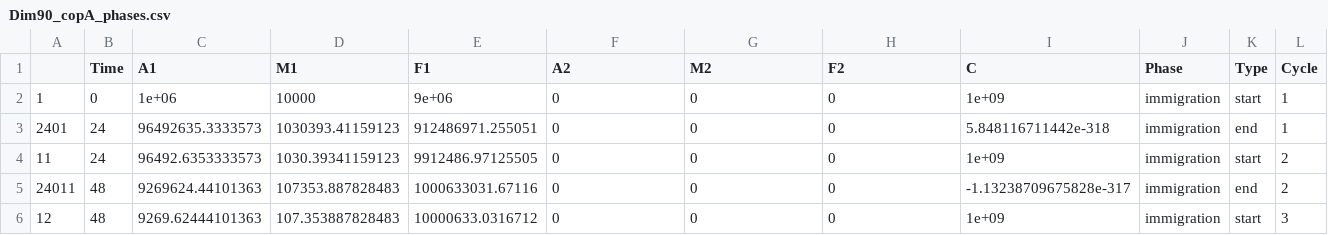
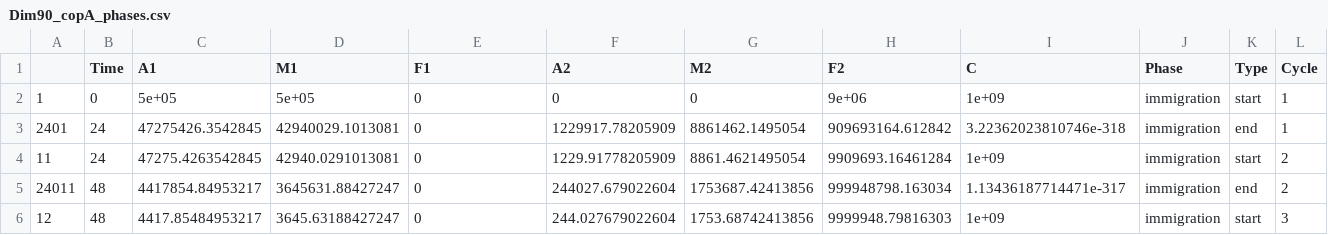
Before and after one commit to es-duan/PETRI, a CSV file: results/case_study_sims/Dim90_copA/Dim90_copA_phases.csv, drawn as a sheet; only a part is shown; the diff covers the shown part only.

```diff
--- a/results/case_study_sims/Dim90_copA/Dim90_copA_phases.csv
+++ b/results/case_study_sims/Dim90_copA/Dim90_copA_phases.csv
@@ -1,6 +1,6 @@
 "","Time","A1","M1","F1","A2","M2","F2","C","Phase","Type","Cycle"
-"1",0,1e+06,10000,9e+06,0,0,0,1e+09,"immigration","start",1
-"2401",24,96492635.3333573,1030393.41159123,912486971.255051,0,0,0,5.848116711442e-318,"immigration","end",1
-"11",24,96492.6353333573,1030.39341159123,9912486.97125505,0,0,0,1e+09,"immigration","start",2
-"24011",48,9269624.44101363,107353.887828483,1000633031.67116,0,0,0,-1.13238709675828e-317,"immigration","end",2
-"12",48,9269.62444101363,107.353887828483,10000633.0316712,0,0,0,1e+09,"immigration","start",3
+"1",0,5e+05,5e+05,0,0,0,9e+06,1e+09,"immigration","start",1
+"2401",24,47275426.3542845,42940029.1013081,0,1229917.78205909,8861462.1495054,909693164.612842,3.22362023810746e-318,"immigration","end",1
+"11",24,47275.4263542845,42940.0291013081,0,1229.91778205909,8861.4621495054,9909693.16461284,1e+09,"immigration","start",2
+"24011",48,4417854.84953217,3645631.88427247,0,244027.679022604,1753687.42413856,999948798.163034,1.13436187714471e-317,"immigration","end",2
+"12",48,4417.85484953217,3645.63188427247,0,244.027679022604,1753.68742413856,9999948.79816303,1e+09,"immigration","start",3
```
Also changed, not shown: 49 edited cells elsewhere in this file, input_data/case_study_sims/Dim90_copA_inv_settings.csv, results/case_study_sims/Dim90_copA/Dim90_copA_density_plot_df.csv, 15 other files.
